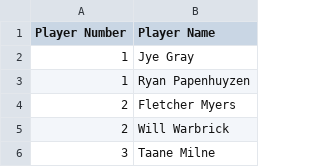
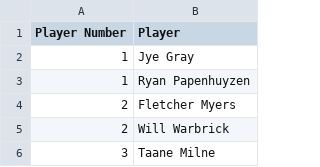
Before and after one commit to rrit5727/fantasy_calc_deployment, a CSV file: teamlists.csv, drawn as a sheet; only a part is shown.

Commit message:
update teamlists

```diff
--- a/teamlists.csv
+++ b/teamlists.csv
@@ -1,2 +1,2 @@
-Player Number,Player Name
+Player Number,Player
 1,Jye Gray
```
